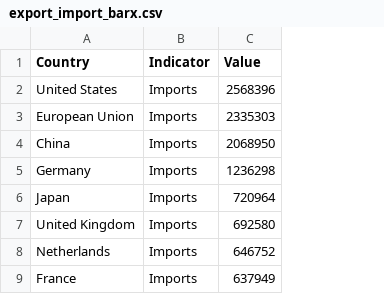
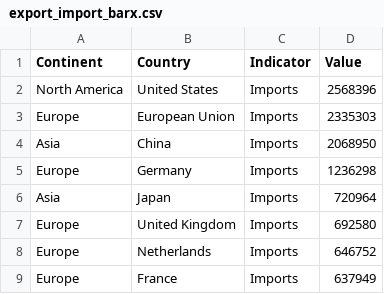
Before and after one commit to dan-509/FIT3179, a CSV file: export_import_barx.csv, drawn as a sheet; only a part is shown; the diff names each change by its address in the sheet, - before the commit and + after, or states it on an @@ line.

Commit message:
Update export_import_barx.csv

```diff
--- a/export_import_barx.csv
+++ b/export_import_barx.csv
+column A (Continent), rows 2-9: North America | Europe | Asia | Europe | Asia | Europe | Europe | Europe
```
